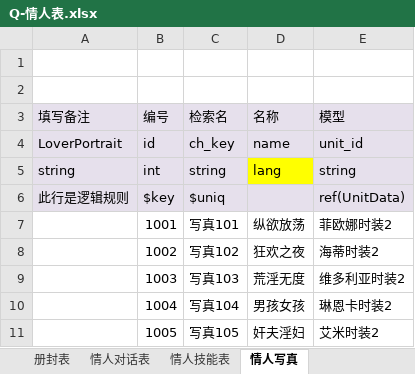
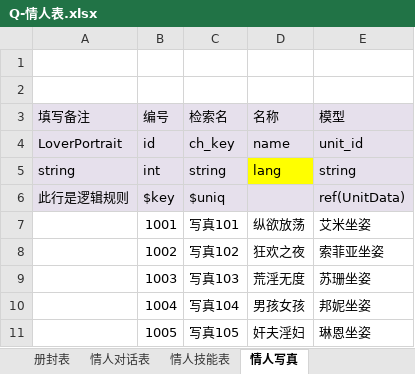
Before and after one commit to linhe-yangxue/uesharedata, an Excel workbook: exceldata/excel/all/Q-情人表.xlsx, sheet 情人写真, drawn as a sheet; values as stored, in another font and other column widths than the file's, no borders; the diff names each change by its address in the sheet, - before the commit and + after, or states it on an @@ line.

Commit message:
no message

```diff
--- a/exceldata/excel/all/Q-情人表.xlsx (sheet 情人写真)
+++ b/exceldata/excel/all/Q-情人表.xlsx (sheet 情人写真)
-E7 (模型): 菲欧娜时装2
+E7 (模型): 艾米坐姿
-E8 (模型): 海蒂时装2
+E8 (模型): 索菲亚坐姿
-E9 (模型): 维多利亚时装2
+E9 (模型): 苏珊坐姿
-E10 (模型): 琳恩卡时装2
+E10 (模型): 邦妮坐姿
-E11 (模型): 艾米时装2
+E11 (模型): 琳恩坐姿
```
